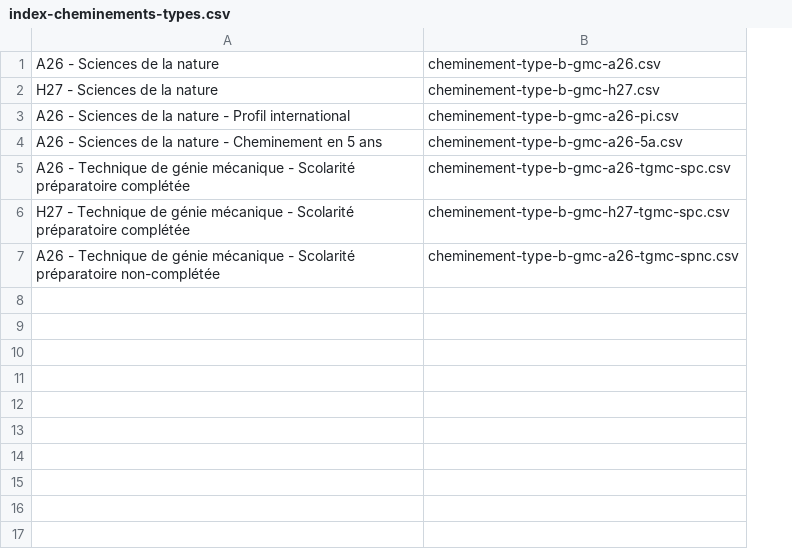
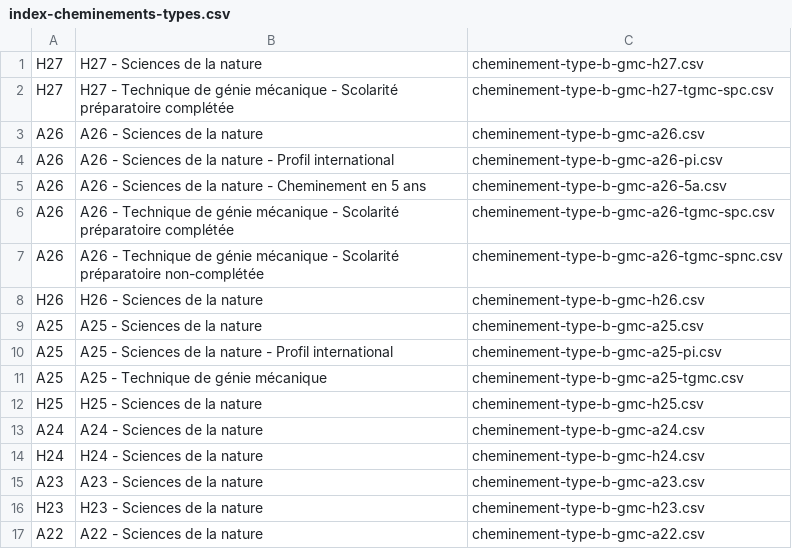
Before and after one commit to pcardou/grille-de-cheminement-interactive, a CSV file: b-gmc/cheminements-types/index-cheminements-types.csv, drawn as a sheet; addresses are those after the commit; the diff names each change by its address in the sheet, - before the commit and + after, or states it on an @@ line.

```diff
--- a/b-gmc/cheminements-types/index-cheminements-types.csv
+++ b/b-gmc/cheminements-types/index-cheminements-types.csv
+column A, rows 3-7: all A26
@@ row 2 moved to row 1: H27 @@
@@ row 6 moved to row 2: H27 @@
+row 8: H26 | H26 - Sciences de la nature | cheminement-type-b-gmc-h26.csv
+row 9: A25 | A25 - Sciences de la nature | cheminement-type-b-gmc-a25.csv
+row 10: A25 | A25 - Sciences de la nature - Profil international | cheminement-type-b-gmc-a25-pi.csv
+row 11: A25 | A25 - Technique de génie mécanique | cheminement-type-b-gmc-a25-tgmc.csv
+row 12: H25 | H25 - Sciences de la nature | cheminement-type-b-gmc-h25.csv
+row 13: A24 | A24 - Sciences de la nature | cheminement-type-b-gmc-a24.csv
+row 14: H24 | H24 - Sciences de la nature | cheminement-type-b-gmc-h24.csv
+row 15: A23 | A23 - Sciences de la nature | cheminement-type-b-gmc-a23.csv
+row 16: H23 | H23 - Sciences de la nature | cheminement-type-b-gmc-h23.csv
+row 17: A22 | A22 - Sciences de la nature | cheminement-type-b-gmc-a22.csv
```
Also changed, not shown: b-gmc/cheminements-types/cheminement-type-b-gmc-a26-pi.csv, b-gmc/cours/format-pastilles.csv, 12 other files.
